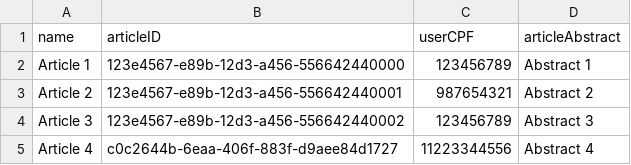
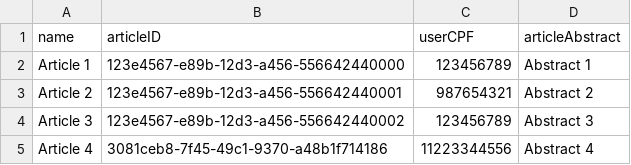
Before and after one commit to camilajullyane/CRUD-event, a CSV file: DB/test_articles.csv, drawn as a sheet.

```diff
--- a/DB/test_articles.csv
+++ b/DB/test_articles.csv
@@ -4,2 +4,2 @@ Article 2,123e4567-e89b-12d3-a456-556642440001,987654321,Abstract 2
 Article 3,123e4567-e89b-12d3-a456-556642440002,123456789,Abstract 3
-Article 4,c0c2644b-6eaa-406f-883f-d9aee84d1727,11223344556,Abstract 4
+Article 4,3081ceb8-7f45-49c1-9370-a48b1f714186,11223344556,Abstract 4
```
Also changed, not shown: 15 other files.
